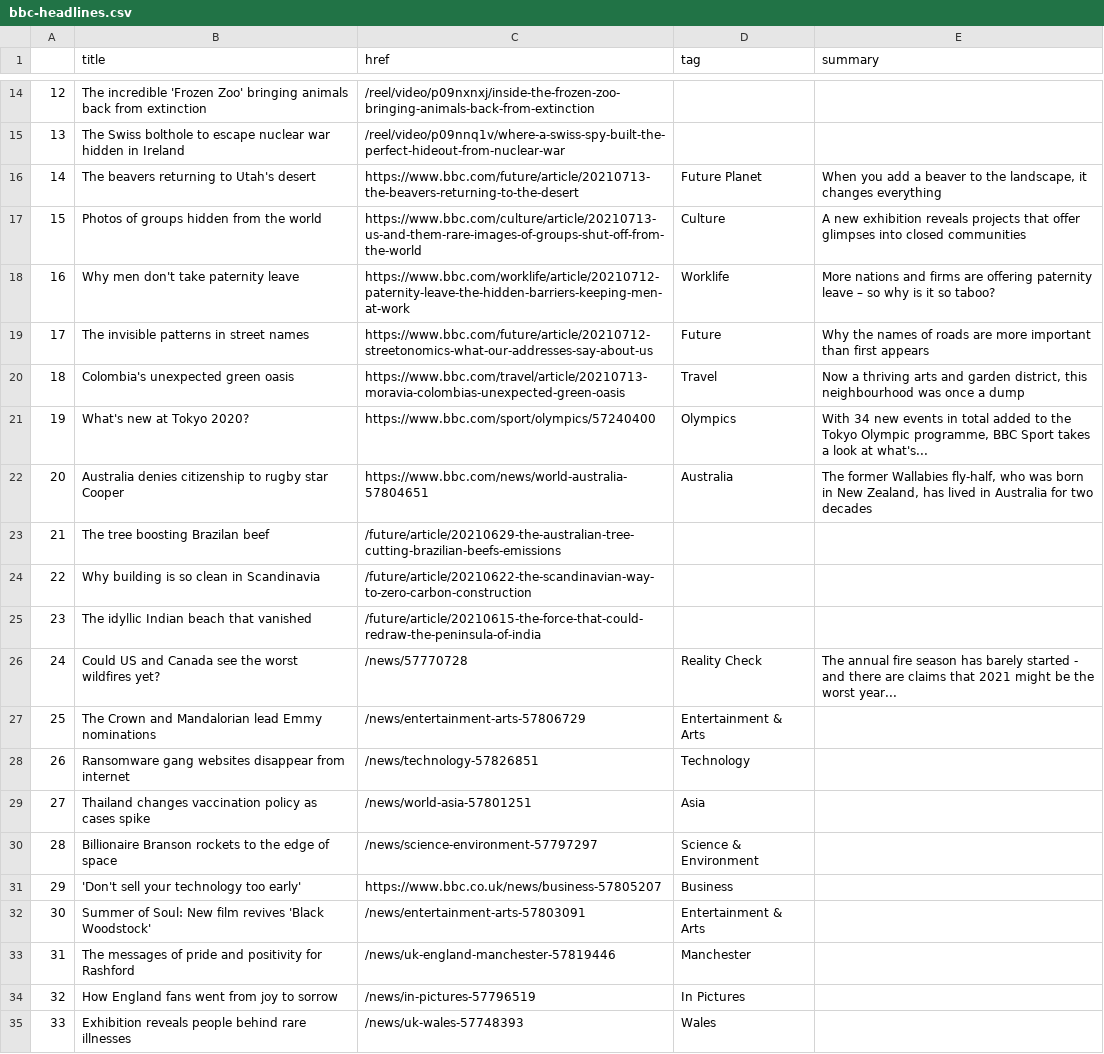
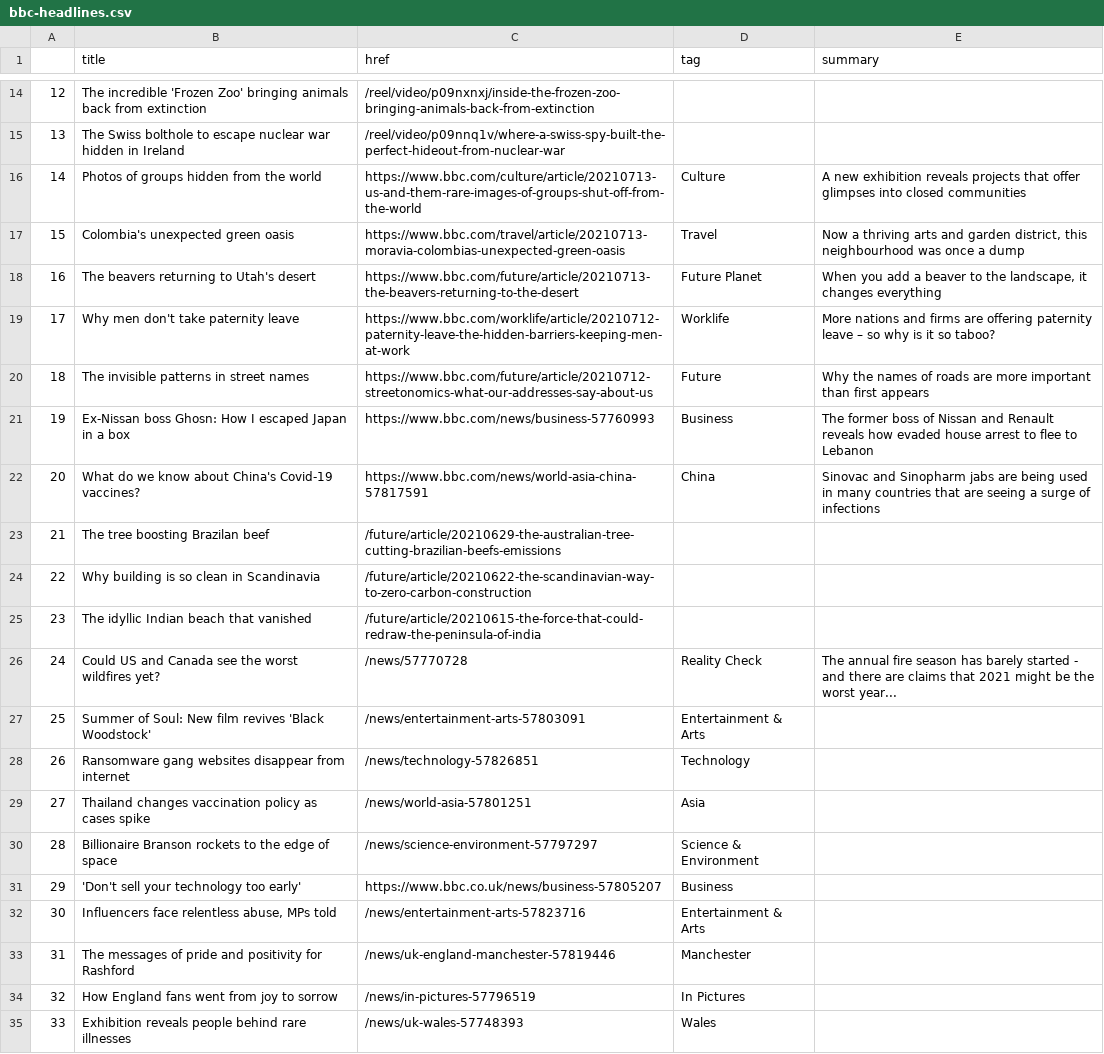
Before and after one commit to swatiyengar/automatic-scraper, a CSV file: bbc-headlines.csv, drawn as a sheet; only a part is shown, gaps mark what is left out; removed rows and columns are numbered as before the commit, all else as after; the diff names each change by its address in the sheet, - before the commit and + after, or states it on an @@ line.

```diff
--- a/bbc-headlines.csv
+++ b/bbc-headlines.csv
@@ row 17 moved to row 16: 14 @@
@@ row 20 moved to row 17: 15 @@
@@ column A renumbered between rows 18 and 20 @@
-row 21: 19 | What's new at Tokyo 2020? | https://www.bbc.com/sport/olympics/57240400 | Olympics | With 34 new events in total added to the Tokyo Olympic programme, BBC Sport takes a look at what's...
-row 22: 20 | Australia denies citizenship to rugby star Cooper | https://www.bbc.com/news/world-australia-57804651 | Australia | The former Wallabies fly-half, who was born in New Zealand, has lived in Australia for two decades
+row 21: 19 | Ex-Nissan boss Ghosn: How I escaped Japan in a box | https://www.bbc.com/news/business-57760993 | Business | The former boss of Nissan and Renault reveals how evaded house arrest to flee to Lebanon
+row 22: 20 | What do we know about China's Covid-19 vaccines? | https://www.bbc.com/news/world-asia-china-57817591 | China | Sinovac and Sinopharm jabs are being used in many countries that are seeing a surge of infections
-B27 (title): The Crown and Mandalorian lead Emmy nominations
+B27 (title): Summer of Soul: New film revives 'Black Woodstock'
-C27 (href): /news/entertainment-arts-57806729
+C27 (href): /news/entertainment-arts-57803091
-B32 (title): Summer of Soul: New film revives 'Black Woodstock'
+B32 (title): Influencers face relentless abuse, MPs told
-C32 (href): /news/entertainment-arts-57803091
+C32 (href): /news/entertainment-arts-57823716
```
